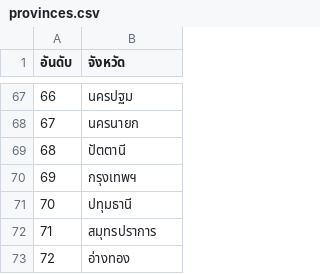
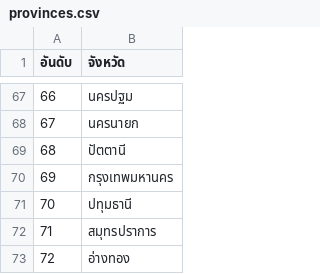
Before and after one commit to doezaza12/thai-license-plate-generator, a CSV file: provinces.csv, drawn as a sheet; only a part is shown, gaps mark what is left out.

Commit message:
ref name & fix provinces.csv

```diff
--- a/provinces.csv
+++ b/provinces.csv
@@ -69,3 +69,3 @@
 68,ปัตตานี
-69,กรุงเทพฯ
+69,กรุงเทพมหานคร
 70,ปทุมธานี
```
Also changed, not shown: 2 other files.
